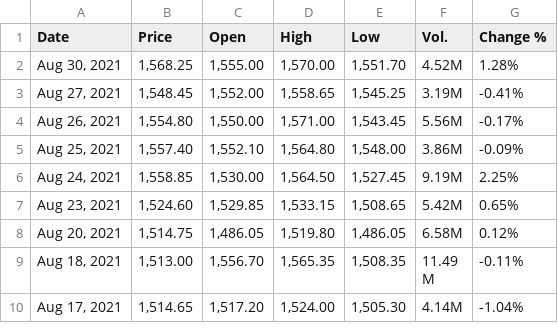
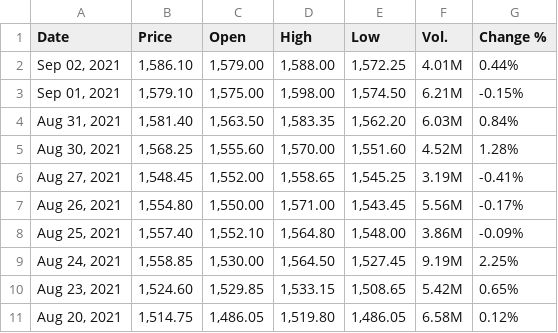
Before and after one commit to winsthomas/StockPredictionData, a CSV file: aux_files/HDFCBANK.csv, drawn as a sheet; only a part is shown; the shorter side is filled out with more unchanged rows.

```diff
--- a/aux_files/HDFCBANK.csv
+++ b/aux_files/HDFCBANK.csv
@@ -1,3 +1,6 @@
 "Date","Price","Open","High","Low","Vol.","Change %"
-"Aug 30, 2021","1,568.25","1,555.00","1,570.00","1,551.70","4.52M","1.28%"
+"Sep 02, 2021","1,586.10","1,579.00","1,588.00","1,572.25","4.01M","0.44%"
+"Sep 01, 2021","1,579.10","1,575.00","1,598.00","1,574.50","6.21M","-0.15%"
+"Aug 31, 2021","1,581.40","1,563.50","1,583.35","1,562.20","6.03M","0.84%"
+"Aug 30, 2021","1,568.25","1,555.60","1,570.00","1,551.60","4.52M","1.28%"
 "Aug 27, 2021","1,548.45","1,552.00","1,558.65","1,545.25","3.19M","-0.41%"
```
Also changed, not shown: aux_files/HCLTECH.csv, aux_files/ICICIBANK.csv, 11 other files.
